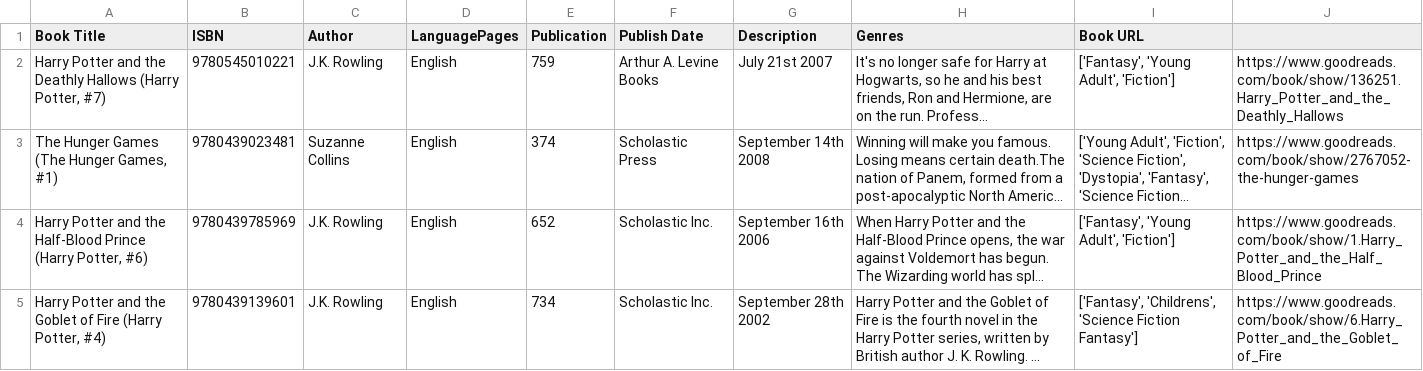
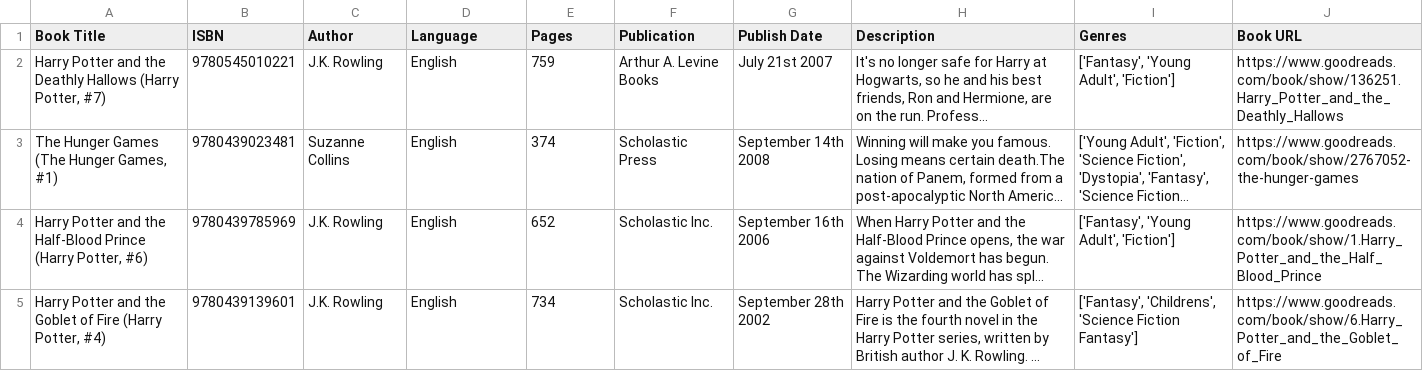
Before and after one commit to sethu1504/BookWorm, a CSV file: data/books.csv, drawn as a sheet; only a part is shown; long unchanged cells end in …; the diff names each change by its address in the sheet, - before the commit and + after, or states it on an @@ line.

```diff
--- a/data/books.csv
+++ b/data/books.csv
-D1: LanguagePages
+D1: Language
-E1: Publication
+E1: Pages
-F1: Publish Date
+F1: Publication
-G1: Description
+G1: Publish Date
-H1: Genres
+H1: Description
-I1: Book URL
+I1: Genres
-J1: (empty)
+J1: Book URL
```
Also changed, not shown: 1 other file.
